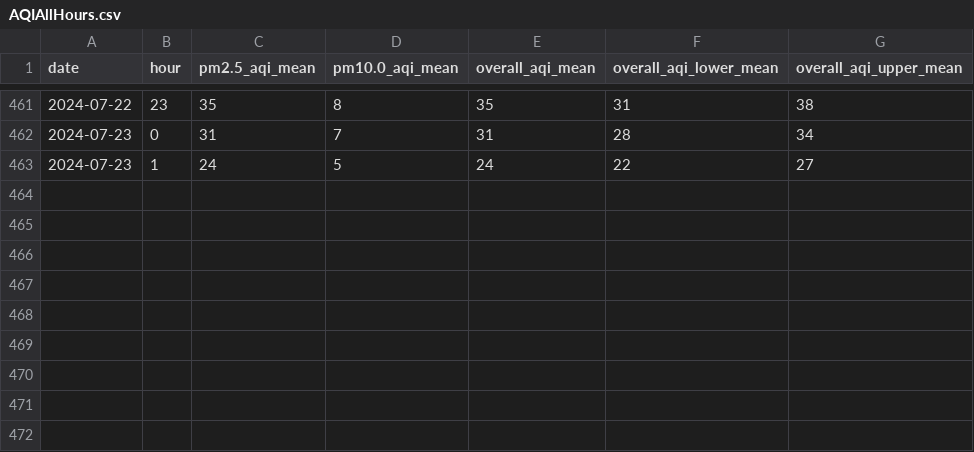
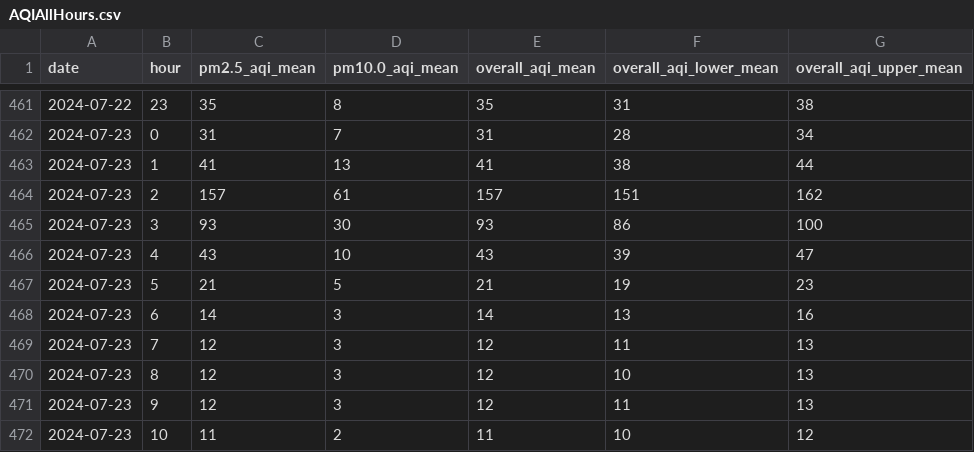
Before and after one commit to fahla/Capturing-from-COM-port, a CSV file: AQIAllHours.csv, drawn as a sheet; only a part is shown, gaps mark what is left out; removed rows and columns are numbered as before the commit, all else as after; the diff names each change by its address in the sheet, - before the commit and + after, or states it on an @@ line.

```diff
--- a/AQIAllHours.csv
+++ b/AQIAllHours.csv
-row 463: 2024-07-23 | 1 | 24 | 5 | 24 | 22 | 27
+row 463: 2024-07-23 | 1 | 41 | 13 | 41 | 38 | 44
+row 464: 2024-07-23 | 2 | 157 | 61 | 157 | 151 | 162
+row 465: 2024-07-23 | 3 | 93 | 30 | 93 | 86 | 100
+row 466: 2024-07-23 | 4 | 43 | 10 | 43 | 39 | 47
+row 467: 2024-07-23 | 5 | 21 | 5 | 21 | 19 | 23
+row 468: 2024-07-23 | 6 | 14 | 3 | 14 | 13 | 16
+row 469: 2024-07-23 | 7 | 12 | 3 | 12 | 11 | 13
+row 470: 2024-07-23 | 8 | 12 | 3 | 12 | 10 | 13
+row 471: 2024-07-23 | 9 | 12 | 3 | 12 | 11 | 13
+row 472: 2024-07-23 | 10 | 11 | 2 | 11 | 10 | 12
```
Also changed, not shown: aqi_data_last_24hrs.csv, peak_hour_data_new.csv, 5 other files.
